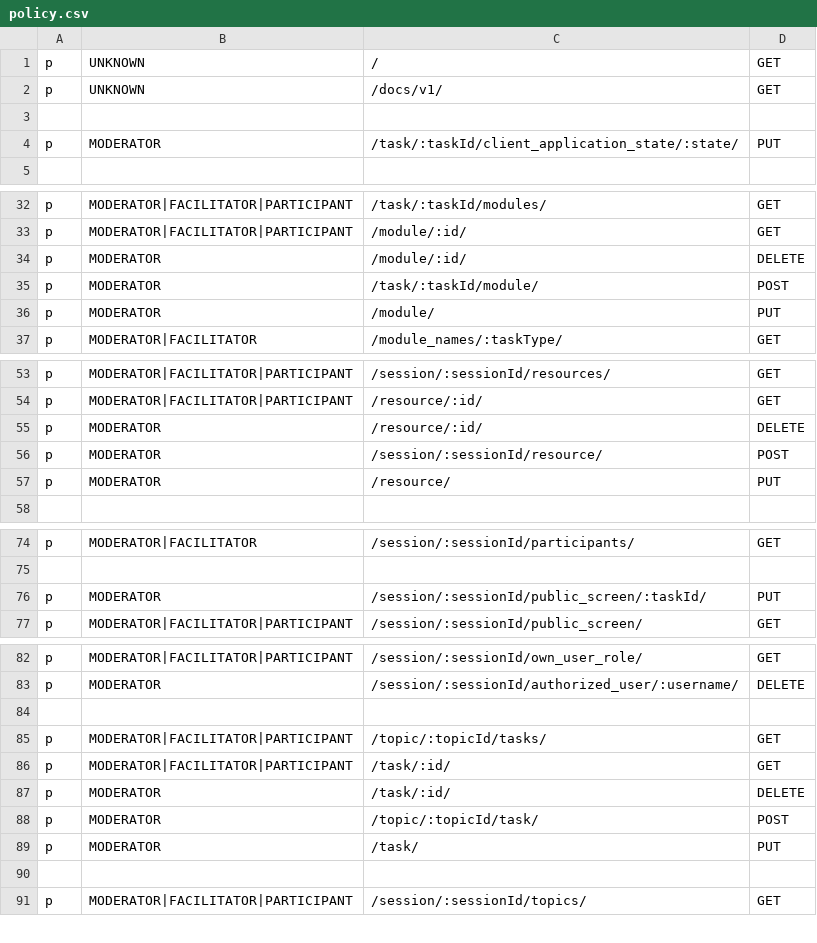
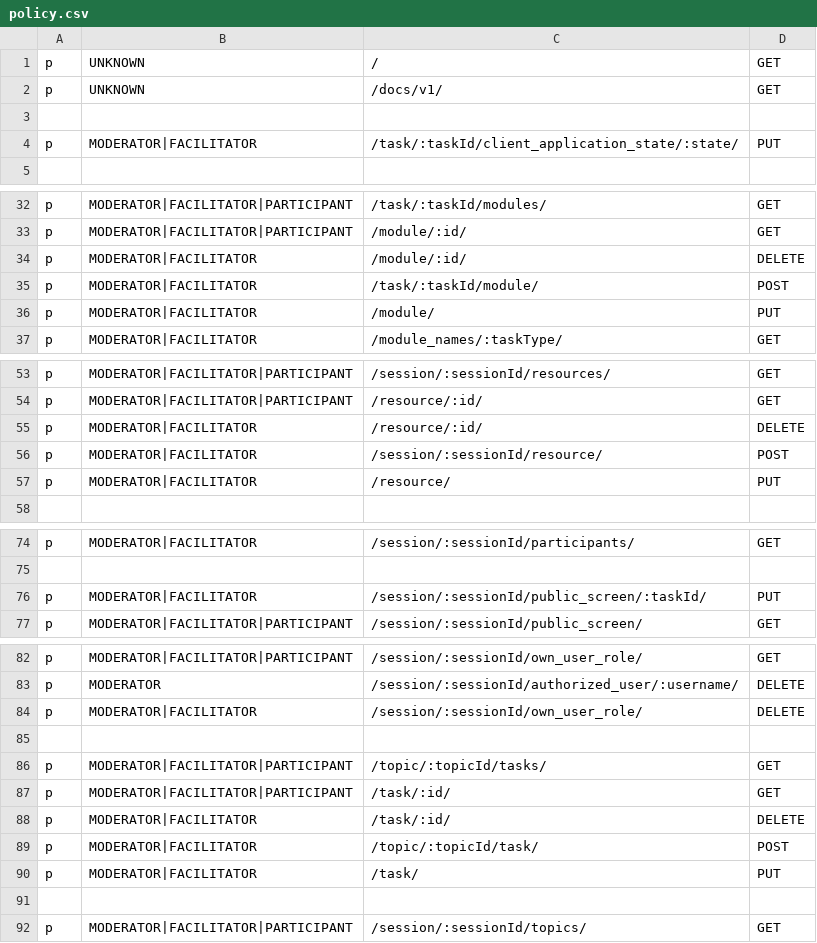
Before and after one commit to Playful-Interactive-Environments/SpaceHuddle, a CSV file: api/resources/auth/policy.csv, drawn as a sheet; only a part is shown, gaps mark what is left out; the diff covers the shown part only.

Commit message:
#backend: add functionality for facilitator

```diff
--- a/api/resources/auth/policy.csv
+++ b/api/resources/auth/policy.csv
@@ -3,3 +3,3 @@ p, UNKNOWN, /docs/v1/, GET
 
-p, MODERATOR, /task/:taskId/client_application_state/:state/, PUT
+p, MODERATOR|FACILITATOR, /task/:taskId/client_application_state/:state/, PUT
 
@@ -33,5 +33,5 @@ p, MODERATOR|FACILITATOR|PARTICIPANT, /task/:taskId/modules/, GET
 p, MODERATOR|FACILITATOR|PARTICIPANT, /module/:id/, GET
-p, MODERATOR, /module/:id/, DELETE
-p, MODERATOR, /task/:taskId/module/, POST
-p, MODERATOR, /module/, PUT
+p, MODERATOR|FACILITATOR, /module/:id/, DELETE
+p, MODERATOR|FACILITATOR, /task/:taskId/module/, POST
+p, MODERATOR|FACILITATOR, /module/, PUT
 p, MODERATOR|FACILITATOR, /module_names/:taskType/, GET
@@ -54,5 +54,5 @@ p, MODERATOR|FACILITATOR|PARTICIPANT, /session/:sessionId/resources/, GET
 p, MODERATOR|FACILITATOR|PARTICIPANT, /resource/:id/, GET
-p, MODERATOR, /resource/:id/, DELETE
-p, MODERATOR, /session/:sessionId/resource/, POST
-p, MODERATOR, /resource/, PUT
+p, MODERATOR|FACILITATOR, /resource/:id/, DELETE
+p, MODERATOR|FACILITATOR, /session/:sessionId/resource/, POST
+p, MODERATOR|FACILITATOR, /resource/, PUT
 
@@ -75,3 +75,3 @@ p, MODERATOR|FACILITATOR, /session/:sessionId/participants/, GET
 
-p, MODERATOR, /session/:sessionId/public_screen/:taskId/, PUT
+p, MODERATOR|FACILITATOR, /session/:sessionId/public_screen/:taskId/, PUT
 p, MODERATOR|FACILITATOR|PARTICIPANT, /session/:sessionId/public_screen/, GET
@@ -83,2 +83,3 @@ p, MODERATOR|FACILITATOR|PARTICIPANT, /session/:sessionId/own_user_role/, GET
 p, MODERATOR, /session/:sessionId/authorized_user/:username/, DELETE
+p, MODERATOR|FACILITATOR, /session/:sessionId/own_user_role/, DELETE
 
@@ -86,5 +87,5 @@ p, MODERATOR|FACILITATOR|PARTICIPANT, /topic/:topicId/tasks/, GET
 p, MODERATOR|FACILITATOR|PARTICIPANT, /task/:id/, GET
-p, MODERATOR, /task/:id/, DELETE
-p, MODERATOR, /topic/:topicId/task/, POST
-p, MODERATOR, /task/, PUT
+p, MODERATOR|FACILITATOR, /task/:id/, DELETE
+p, MODERATOR|FACILITATOR, /topic/:topicId/task/, POST
+p, MODERATOR|FACILITATOR, /task/, PUT
 
```
Also changed, not shown: 1 edited cell elsewhere in this file, 8 other files.
